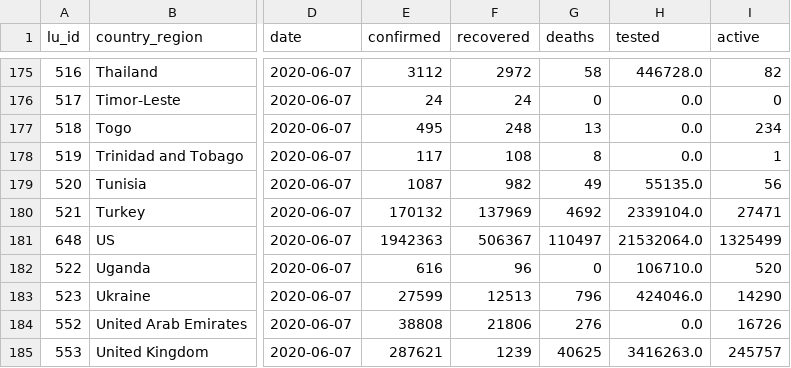
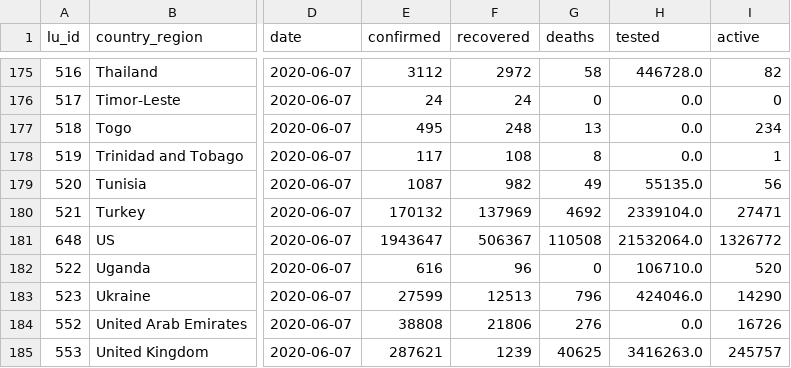
Before and after one commit to v4lue4dded/covid-19, a TSV file: df_data_clean_max_date.tsv, drawn as a sheet; only a part is shown, gaps mark what is left out; the diff names each change by its address in the sheet, - before the commit and + after, or states it on an @@ line.

Commit message:
date update: 2020-06-08 20:00:14

```diff
--- a/df_data_clean_max_date.tsv
+++ b/df_data_clean_max_date.tsv
-E181 (confirmed): 1942363
+E181 (confirmed): 1943647
-G181 (deaths): 110497
+G181 (deaths): 110508
-I181 (active): 1325499
+I181 (active): 1326772
```
Also changed, not shown: 2 other files.
